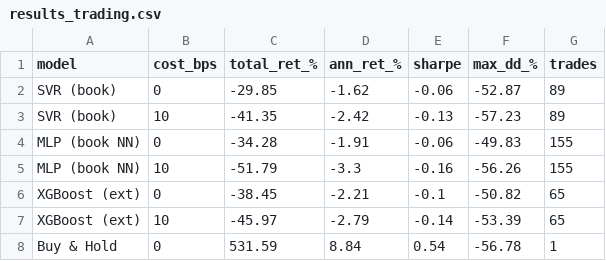
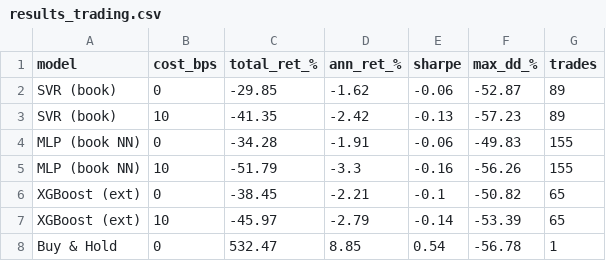
Before and after one commit to Noorsabaa/StockMarketReturns, a CSV file: results_trading.csv, drawn as a sheet.

```diff
--- a/results_trading.csv
+++ b/results_trading.csv
@@ -7,2 +7,2 @@ XGBoost (ext),0,-38.45,-2.21,-0.1,-50.82,65
 XGBoost (ext),10,-45.97,-2.79,-0.14,-53.39,65
-Buy & Hold,0,531.59,8.84,0.54,-56.78,1
+Buy & Hold,0,532.47,8.85,0.54,-56.78,1
```
Also changed, not shown: data/sp500.csv, ext2_long_short_vs_long_only.csv, 5 other files.
